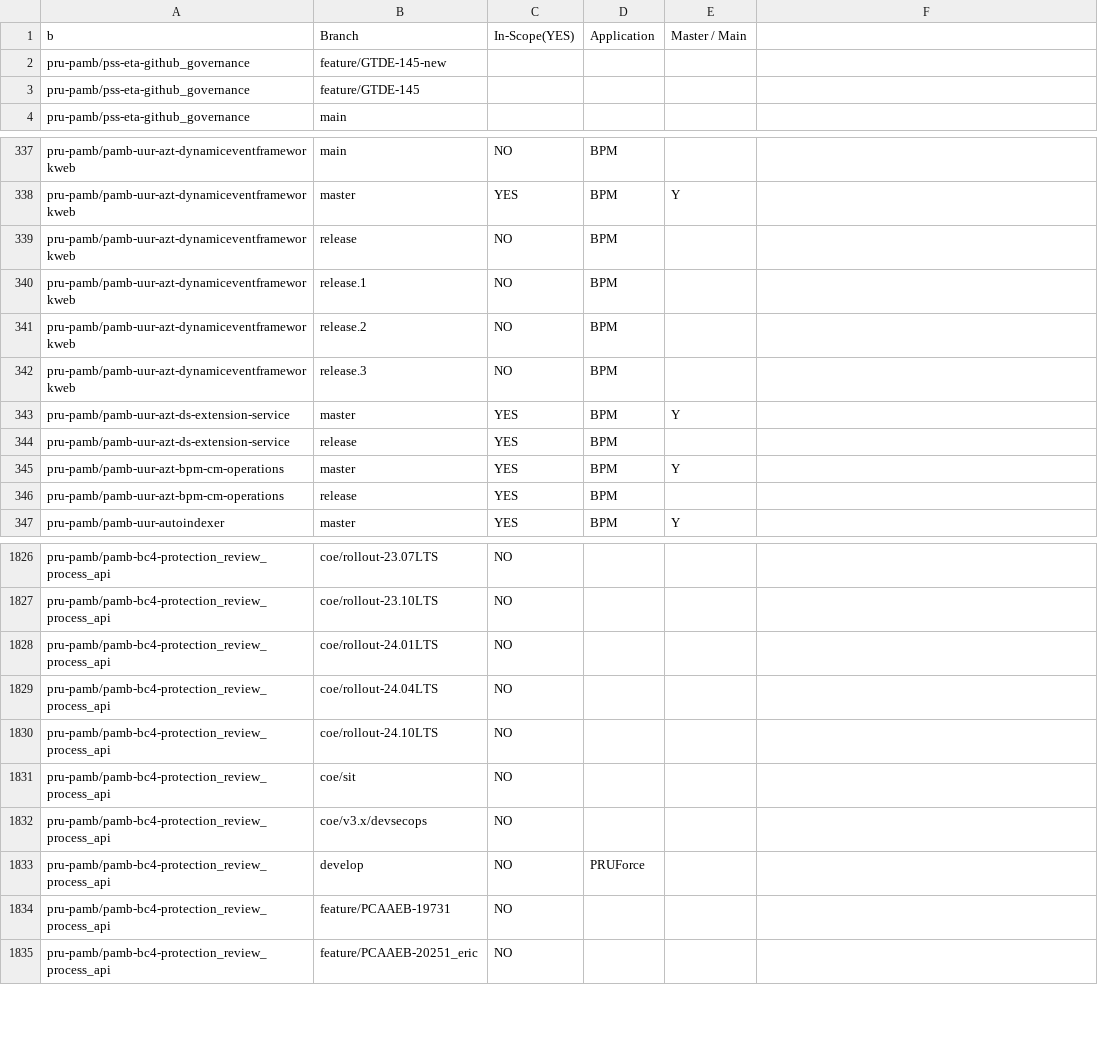
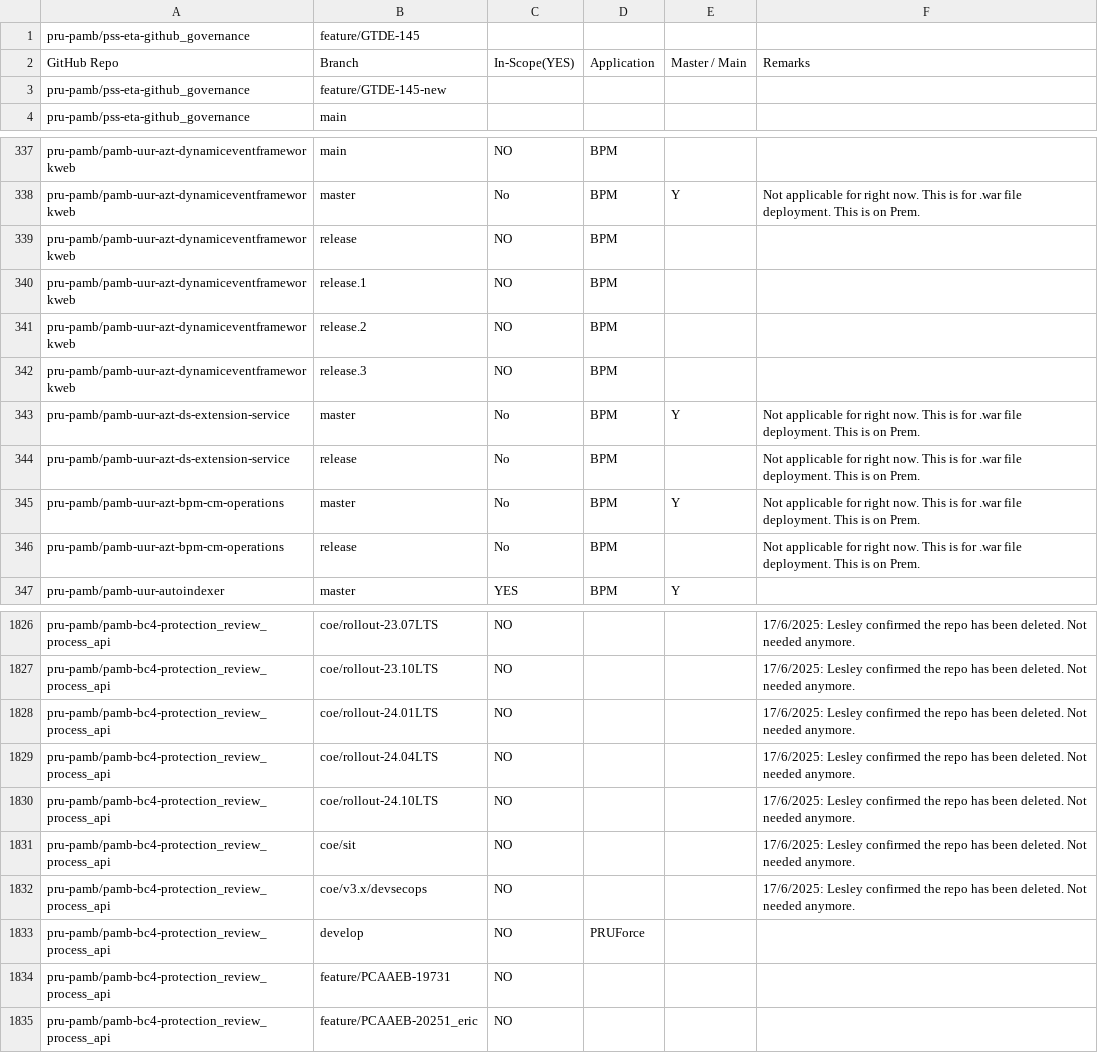
Before and after one commit to test-devsecops/cs-project-onboarder, a CSV file: csv_files/protected_branches/pru-pamb_repos_and_branches.csv, drawn as a sheet; only a part is shown, gaps mark what is left out; removed rows and columns are numbered as before the commit, all else as after; the diff covers the shown part only; the diff names each change by its address in the sheet, - before the commit and + after, or states it on an @@ line.

```diff
--- a/csv_files/protected_branches/pru-pamb_repos_and_branches.csv
+++ b/csv_files/protected_branches/pru-pamb_repos_and_branches.csv
-row 1: b | Branch | In-Scope(YES) | Application | Master / Main
+row 2: GitHub Repo | Branch | In-Scope(YES) | Application | Master / Main | Remarks
@@ row 2 moved to row 3: pru-pamb/pss-eta-github_governance @@
-C338: YES
+C338: No
-F338: (empty)
+F338: Not applicable for right now. This is for .war file deployment. This is on Prem.
-C343:C346: YES
+C343:C346: No
-F343:F346: (empty)
+F343:F346: Not applicable for right now. This is for .war file deployment. This is on Prem.
-F1826:F1832: (empty)
+F1826:F1832: 17/6/2025: Lesley confirmed the repo has been deleted. Not needed anymore.
```
Also changed, not shown: 69 edited cells elsewhere in this file.
